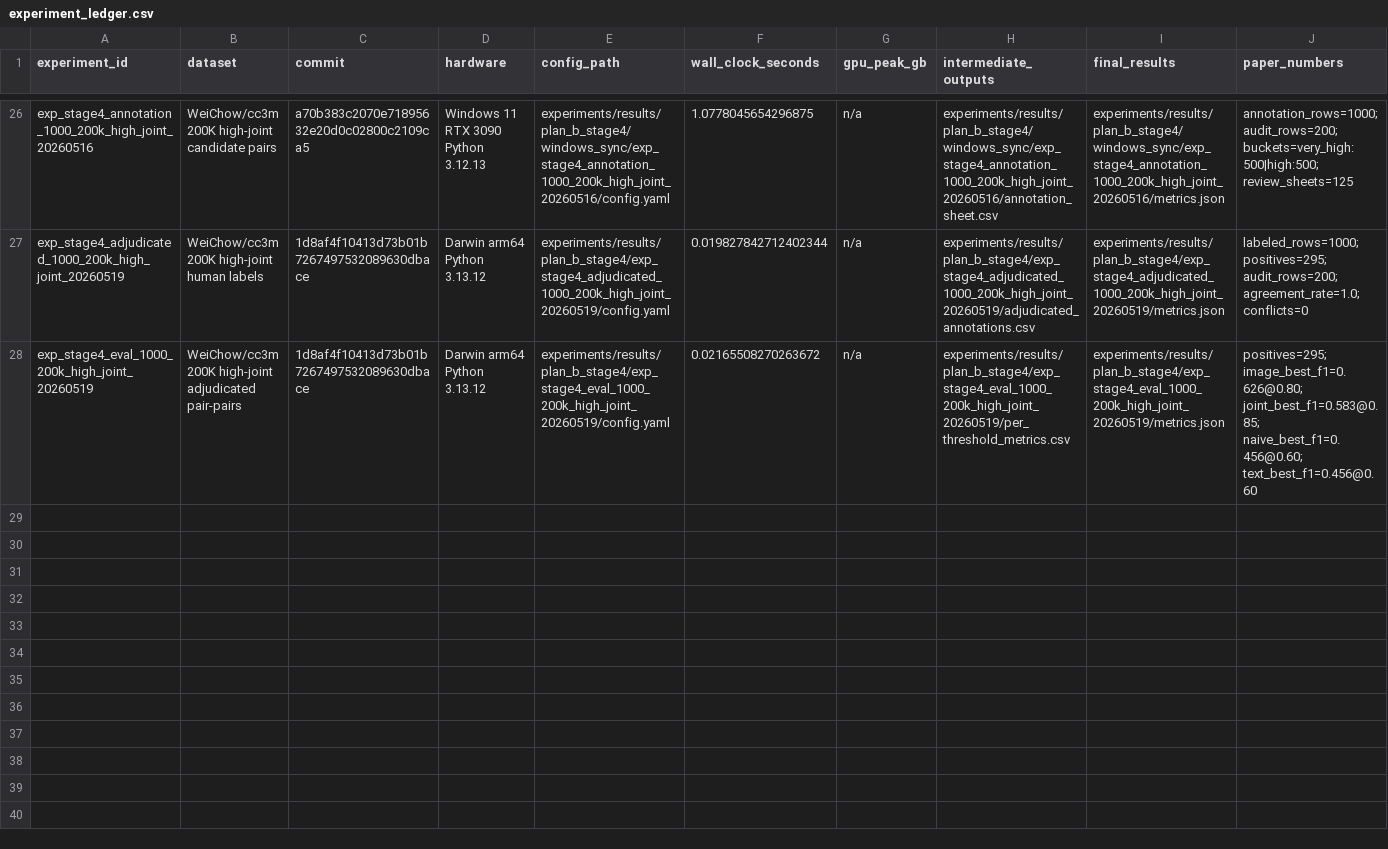
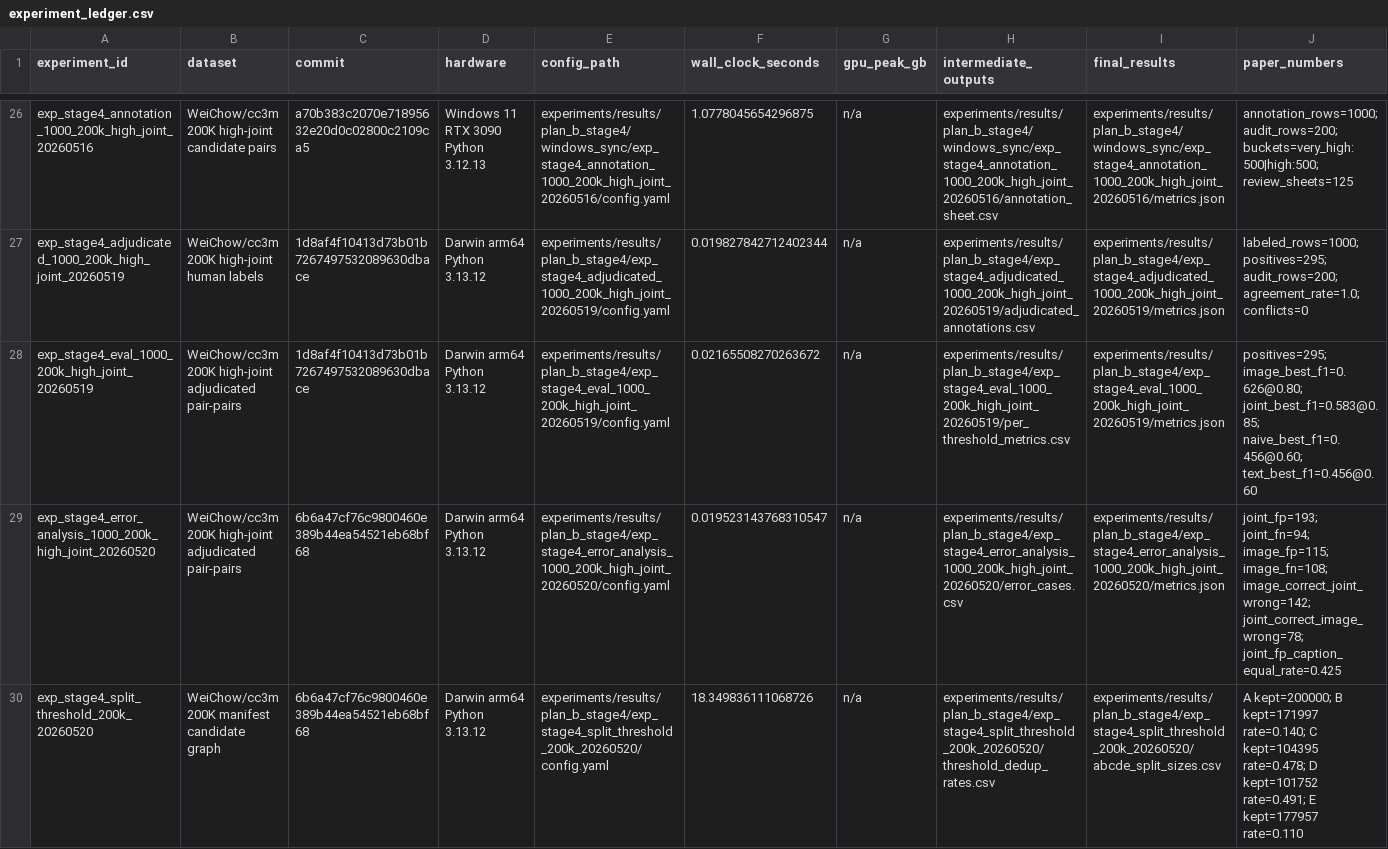
Before and after one commit to xiaoyu-ops/MMdedup, a CSV file: docs/stage4_dashboard/data/experiment_ledger.csv, drawn as a sheet; only a part is shown, gaps mark what is left out; rows hold the shown columns only; the diff names each change by its address in the sheet, - before the commit and + after, or states it on an @@ line.

Commit message:
Add plan-required Stage 4 data exports

```diff
--- a/docs/stage4_dashboard/data/experiment_ledger.csv
+++ b/docs/stage4_dashboard/data/experiment_ledger.csv
+row 29: exp_stage4_error_analysis_1000_200k_high_joint_20260520 | WeiChow/cc3m 200K high-joint adjudicated pair-pairs | 6b6a47cf76c9800460e389b44ea54521eb68bf68 | Darwin arm64 Python 3.13.12 | experiments/results/plan_b_stage4/exp_stage4_error_analysis_1000_200k_high_joint_20260520/config.yaml | 0.019523143768310547 | n/a | experiments/results/plan_b_stage4/exp_stage4_error_analysis_1000_200k_high_joint_20260520/error_cases.csv | experiments/results/plan_b_stage4/exp_stage4_error_analysis_1000_200k_high_joint_20260520/metrics.json | joint_fp=193; joint_fn=94; image_fp=115; image_fn=108; image_correct_joint_wrong=142; joint_correct_image_wrong=78; joint_fp_caption_equal_rate=0.425
+row 30: exp_stage4_split_threshold_200k_20260520 | WeiChow/cc3m 200K manifest candidate graph | 6b6a47cf76c9800460e389b44ea54521eb68bf68 | Darwin arm64 Python 3.13.12 | experiments/results/plan_b_stage4/exp_stage4_split_threshold_200k_20260520/config.yaml | 18.349836111068726 | n/a | experiments/results/plan_b_stage4/exp_stage4_split_threshold_200k_20260520/threshold_dedup_rates.csv | experiments/results/plan_b_stage4/exp_stage4_split_threshold_200k_20260520/abcde_split_sizes.csv | A kept=200000; B kept=171997 rate=0.140; C kept=104395 rate=0.478; D kept=101752 rate=0.491; E kept=177957 rate=0.110
```
Also changed, not shown: experiments/results/plan_b_stage4/experiment_ledger.csv, 18 other files.
